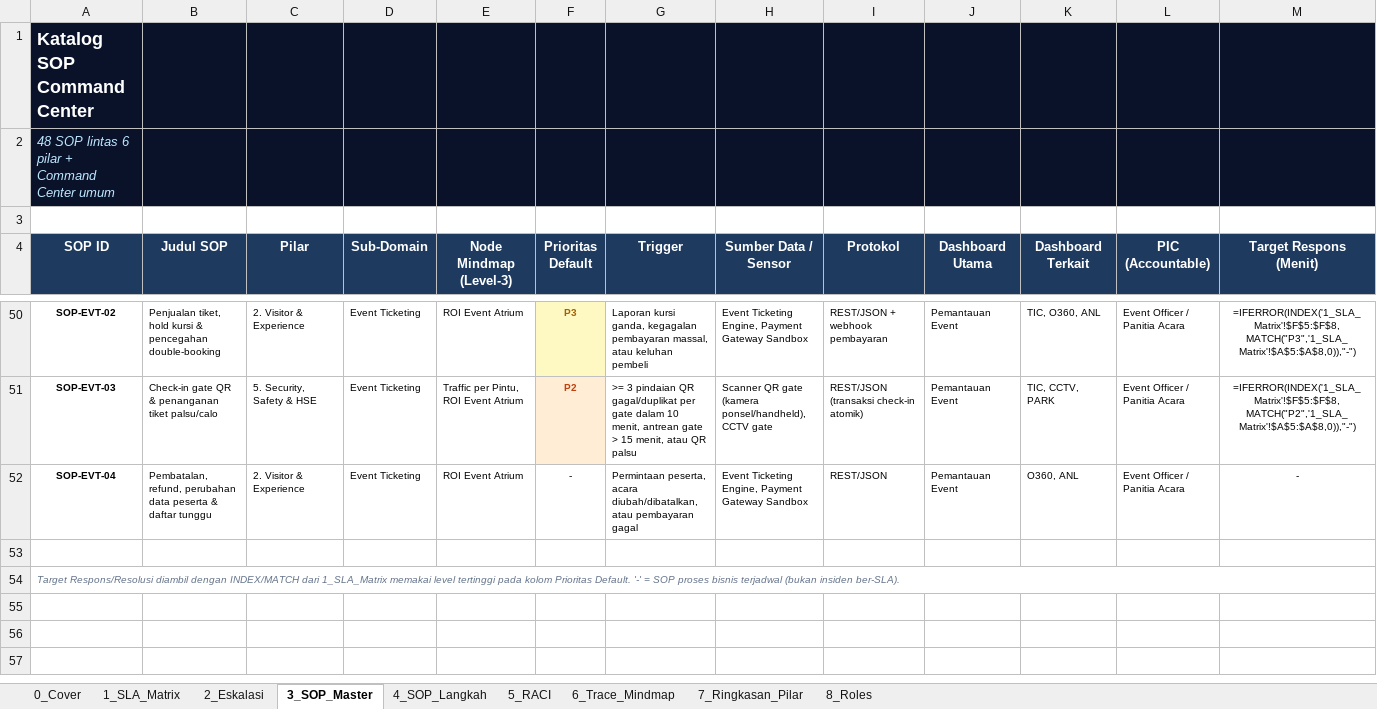
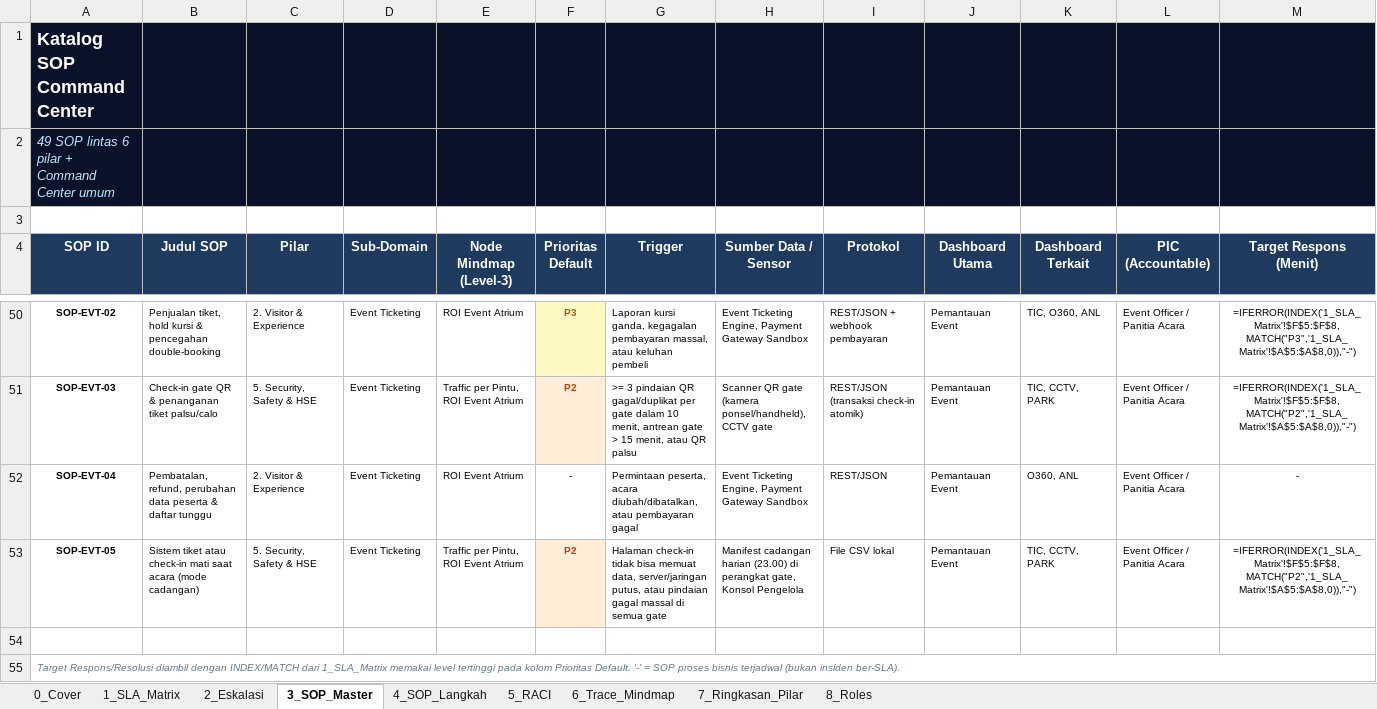
Before and after one commit to martioalanshori/bcc-juara, an Excel workbook: docs/unduhan/SOP_Drilldown_Summarecon_Mall_Command_Center.xlsx, sheet 3_SOP_Master, drawn as a sheet; only a part is shown, gaps mark what is left out; values as stored, in another font and other column widths than the file's, no borders; formulas without a stored value are shown as written; rows hold the shown columns only; the diff names each change by its address in the sheet, - before the commit and + after, or states it on an @@ line.

```diff
--- a/docs/unduhan/SOP_Drilldown_Summarecon_Mall_Command_Center.xlsx (sheet 3_SOP_Master)
+++ b/docs/unduhan/SOP_Drilldown_Summarecon_Mall_Command_Center.xlsx (sheet 3_SOP_Master)
-A2 (SOP ID): 48 SOP lintas 6 pilar + Command Center umum
+A2 (SOP ID): 49 SOP lintas 6 pilar + Command Center umum
+row 53: SOP-EVT-05 | Sistem tiket atau check-in mati saat acara (mode cadangan) | 5. Security, Safety & HSE | Event Ticketing | Traffic per Pintu, ROI Event Atrium | P2 | Halaman check-in tidak bisa memuat data, server/jaringan putus, atau pindaian gagal massal di semua gate | Manifest cadangan harian (23.00) di perangkat gate, Konsol Pengelola | File CSV lokal | Pemantauan Event | TIC, CCTV, PARK | Event Officer / Panitia Acara | =IFERROR(INDEX('1_SLA_Matrix'!$F$5:$F$8,MATCH("P2",'1_SLA_Matrix'!$A$5:$A$8,0)),"-")
```
Also changed, not shown: sheet 4_SOP_Langkah, sheet 5_RACI, sheet 6_Trace_Mindmap, docs/unduhan/UseCase_Relasi_Dashboard_Summarecon_Mall.xlsx, 26 other files.
